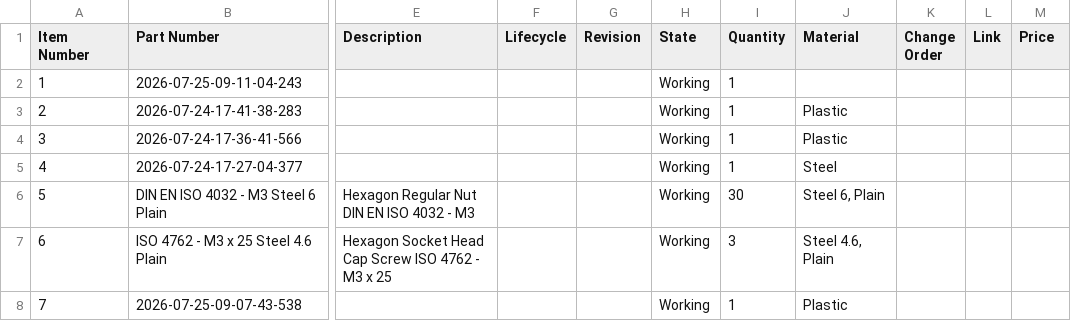
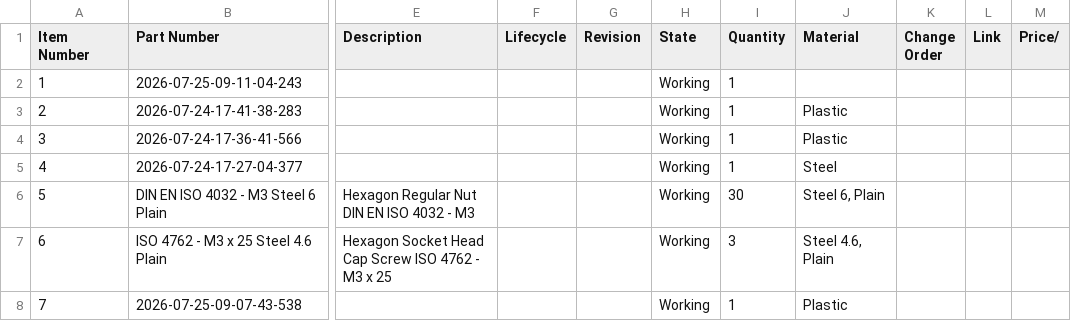
Before and after one commit to AamirKPathan/SolderAssist, a CSV file: BOM/BOM.csv, drawn as a sheet; only a part is shown, gaps mark what is left out; the diff names each change by its address in the sheet, - before the commit and + after, or states it on an @@ line.

Commit message:
Aug 14, 2026, 3:39 PM

```diff
--- a/BOM/BOM.csv
+++ b/BOM/BOM.csv
-M1: Price
+M1: Price/
```
